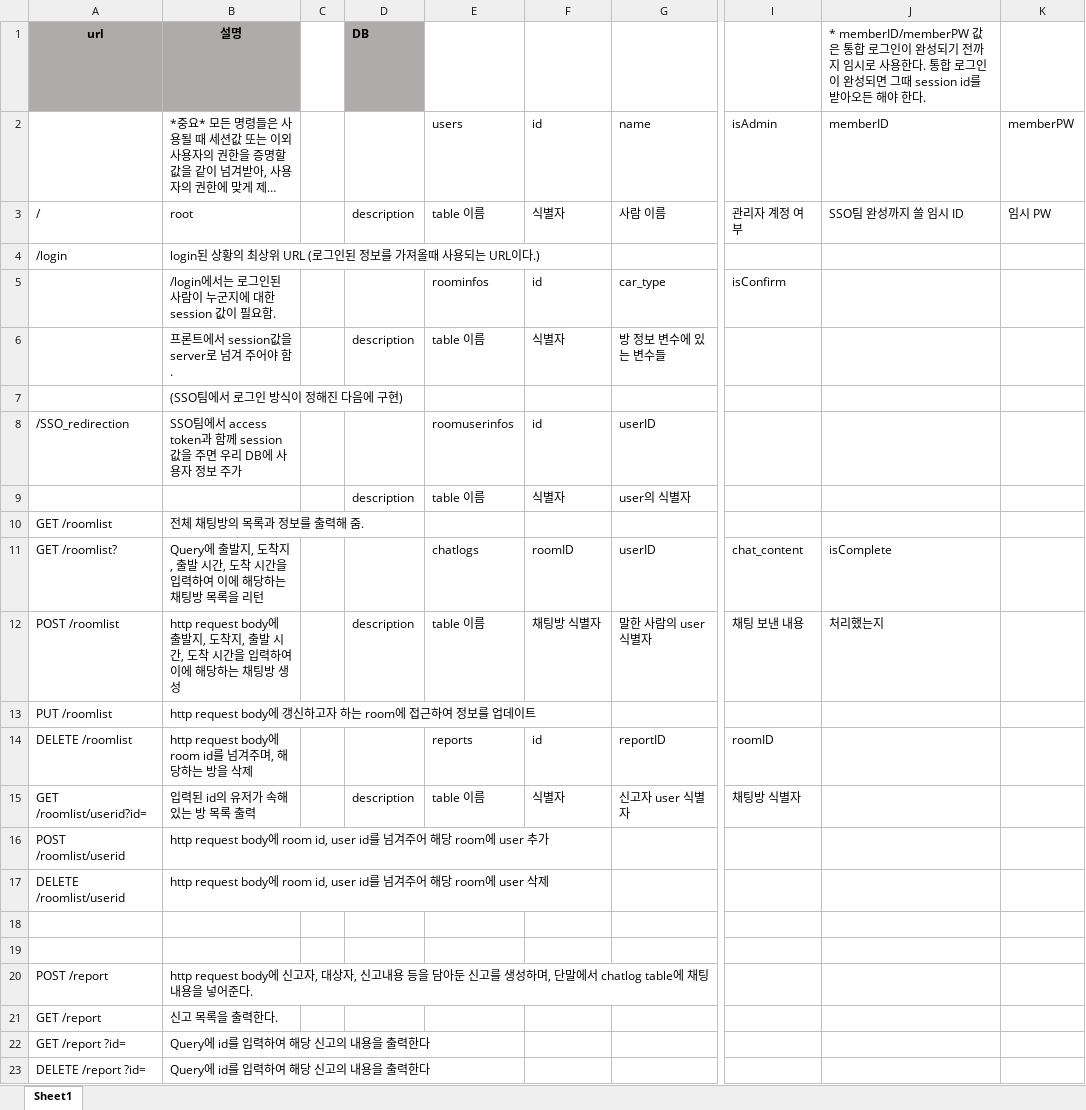
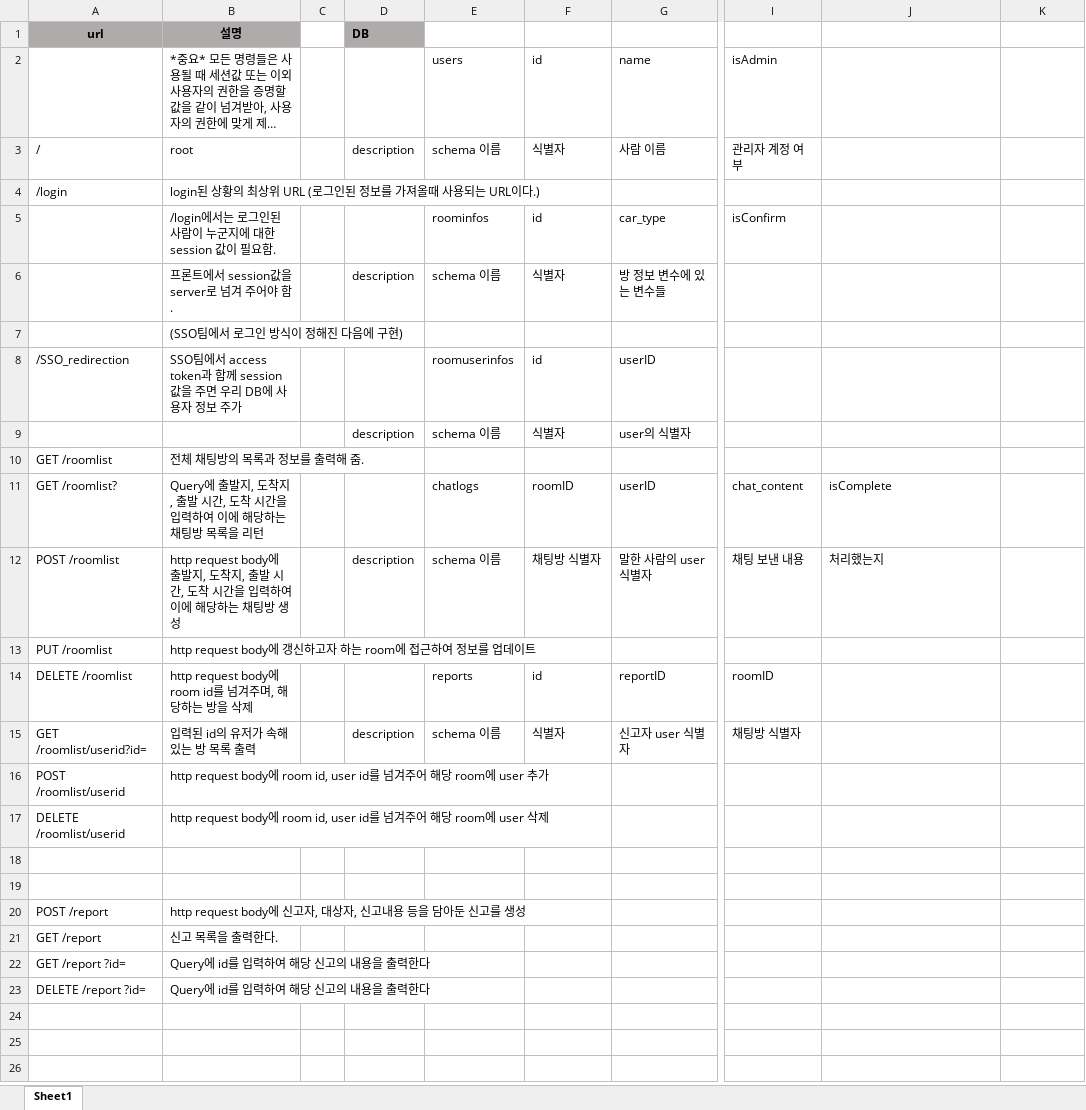
Before and after one commit to hyelie/Pocarpool, an Excel workbook: resource/API.xlsx, sheet Sheet1, drawn as a sheet; only a part is shown, gaps mark what is left out; the shorter side is filled out with more unchanged rows; long unchanged cells end in …; values as stored, in another font and other column widths than the file's, no borders; the diff names each change by its address in the sheet, - before the commit and + after, or states it on an @@ line.

```diff
--- a/resource/API.xlsx (sheet Sheet1)
+++ b/resource/API.xlsx (sheet Sheet1)
-J1: * memberID/memberPW 값은 통합 로그인이 완성되기 전까지 임시로 사용한다. 통합 로그인이 완성되면 그때 session id를 받아오든 해야 한다.
+J1: (empty)
-J2: memberID
+J2: (empty)
-K2: memberPW
+K2: (empty)
-E3: table 이름
+E3: schema 이름
-J3: SSO팀 완성까지 쓸 임시 ID
+J3: (empty)
-K3: 임시 PW
+K3: (empty)
-E6: table 이름
+E6: schema 이름
-E9: table 이름
+E9: schema 이름
-E12: table 이름
+E12: schema 이름
-E15: table 이름
+E15: schema 이름
-B20 (설명): …를 생성하며, 단말에서 chatlog table에 채팅 내용을 넣어준다.
+B20 (설명): …를 생성
```
